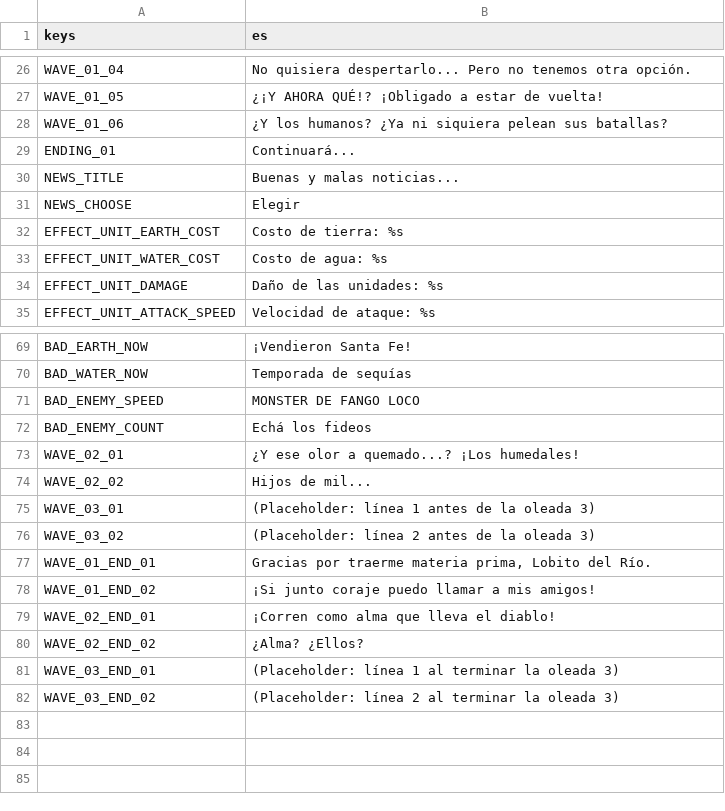
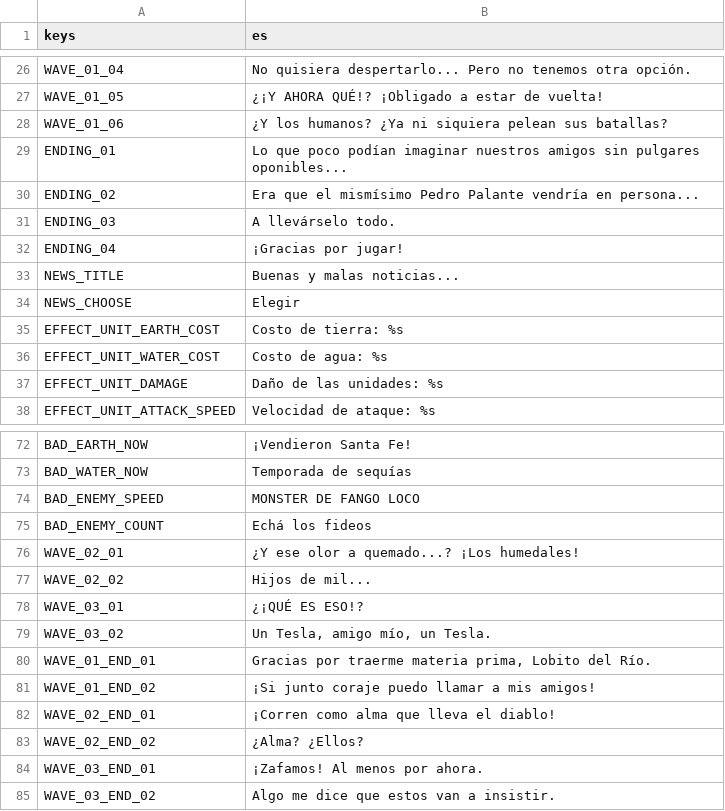
Before and after one commit to iagoziploc/barros-raros, a CSV file: localization/strings.csv, drawn as a sheet; only a part is shown, gaps mark what is left out.

```diff
--- a/localization/strings.csv
+++ b/localization/strings.csv
@@ -28,3 +28,6 @@ WAVE_01_05,"¿¡Y AHORA QUÉ!? ¡Obligado a estar de vuelta!"
 WAVE_01_06,"¿Y los humanos? ¿Ya ni siquiera pelean sus batallas?"
-ENDING_01,Continuará...
+ENDING_01,Lo que poco podían imaginar nuestros amigos sin pulgares oponibles...
+ENDING_02,Era que el mismísimo Pedro Palante vendría en persona...
+ENDING_03,A llevárselo todo.
+ENDING_04,¡Gracias por jugar!
 NEWS_TITLE,Buenas y malas noticias...
@@ -78,4 +81,4 @@ WAVE_02_01,"¿Y ese olor a quemado...? ¡Los humedales!"
 WAVE_02_02,"Hijos de mil..."
-WAVE_03_01,(Placeholder: línea 1 antes de la oleada 3)
-WAVE_03_02,(Placeholder: línea 2 antes de la oleada 3)
+WAVE_03_01,"¿¡QUÉ ES ESO!?"
+WAVE_03_02,"Un Tesla, amigo mío, un Tesla."
 WAVE_01_END_01,"Gracias por traerme materia prima, Lobito del Río."
@@ -84,3 +87,3 @@ WAVE_02_END_01,"¡Corren como alma que lleva el diablo!"
 WAVE_02_END_02,"¿Alma? ¿Ellos?"
-WAVE_03_END_01,(Placeholder: línea 1 al terminar la oleada 3)
-WAVE_03_END_02,(Placeholder: línea 2 al terminar la oleada 3)
+WAVE_03_END_01,"¡Zafamos! Al menos por ahora."
+WAVE_03_END_02,"Algo me dice que estos van a insistir."
```
Also changed, not shown: 4 other files.
